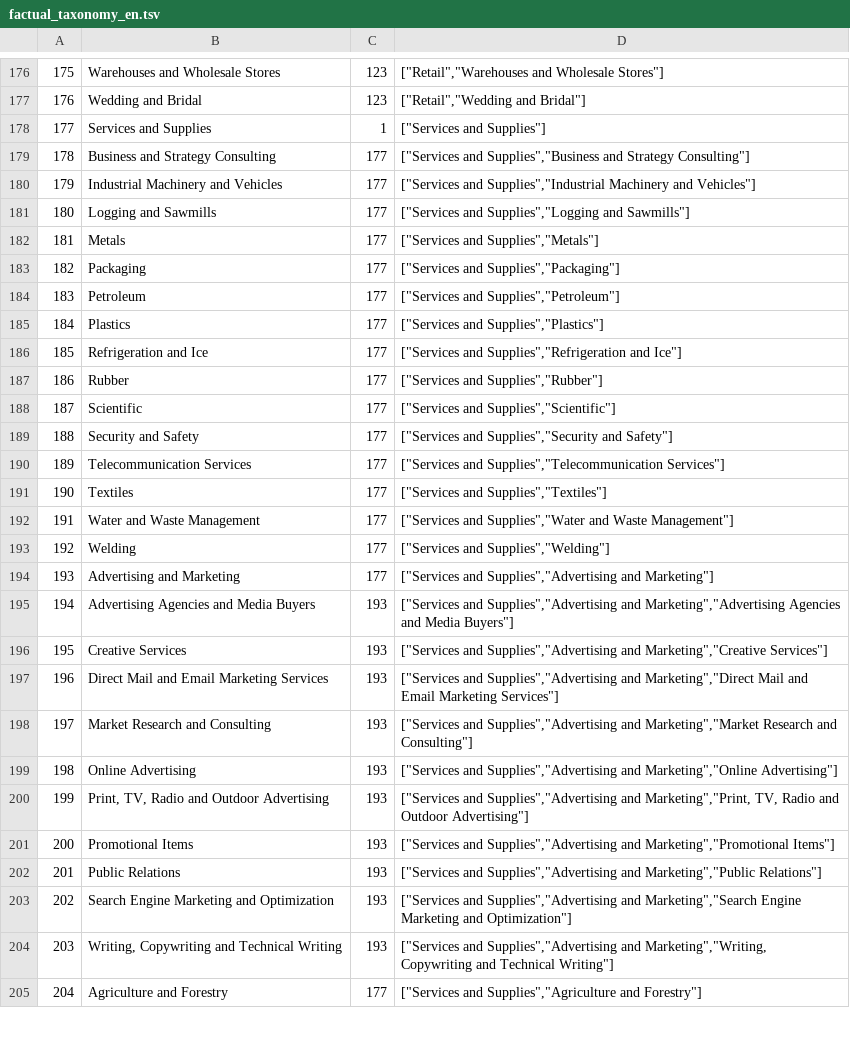
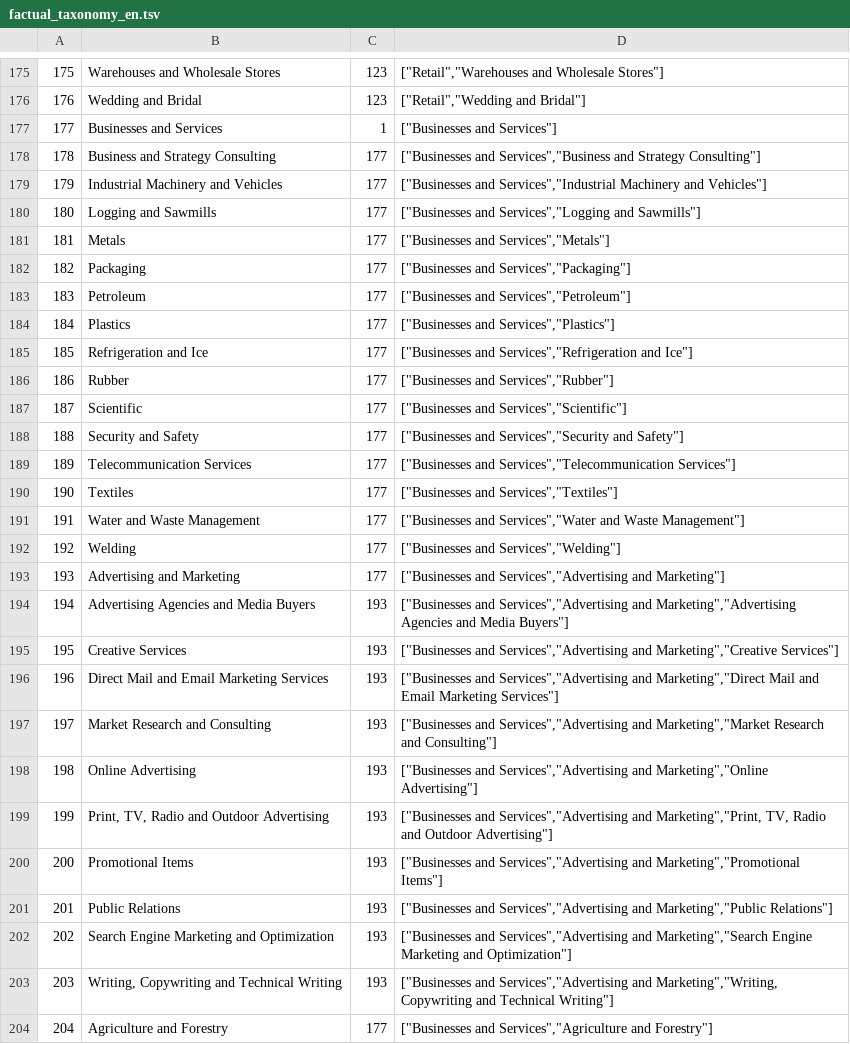
Before and after one commit to zhuxinyu2468/places, a TSV file: categories/factual_taxonomy_en.tsv, drawn as a sheet; only a part is shown, gaps mark what is left out; addresses are those after the commit; the diff covers the shown part only; the diff names each change by its address in the sheet, - before the commit and + after, or states it on an @@ line.

Commit message:
Updating taxonomy to V3.

```diff
--- a/categories/factual_taxonomy_en.tsv
+++ b/categories/factual_taxonomy_en.tsv
-B177: Services and Supplies
+B177: Businesses and Services
-D177: ["Services and Supplies"]
+D177: ["Businesses and Services"]
-D178: ["Services and Supplies","Business and Strategy…
+D178: ["Businesses and Services","Business and Strategy…
-D179: ["Services and Supplies","Industrial Machinery and…
+D179: ["Businesses and Services","Industrial Machinery and…
-D180: ["Services and Supplies","Logging and Sawmills"]
+D180: ["Businesses and Services","Logging and Sawmills"]
-D181: ["Services and Supplies","Metals"]
+D181: ["Businesses and Services","Metals"]
-D182: ["Services and Supplies","Packaging"]
+D182: ["Businesses and Services","Packaging"]
-D183: ["Services and Supplies","Petroleum"]
+D183: ["Businesses and Services","Petroleum"]
-D184: ["Services and Supplies","Plastics"]
+D184: ["Businesses and Services","Plastics"]
-D185: ["Services and Supplies","Refrigeration and Ice"]
+D185: ["Businesses and Services","Refrigeration and Ice"]
-D186: ["Services and Supplies","Rubber"]
+D186: ["Businesses and Services","Rubber"]
-D187: ["Services and Supplies","Scientific"]
+D187: ["Businesses and Services","Scientific"]
-D188: ["Services and Supplies","Security and Safety"]
+D188: ["Businesses and Services","Security and Safety"]
-D189: ["Services and Supplies","Telecommunication Services"]
+D189: ["Businesses and Services","Telecommunication Services"]
-D190: ["Services and Supplies","Textiles"]
+D190: ["Businesses and Services","Textiles"]
-D191: ["Services and Supplies","Water and Waste…
+D191: ["Businesses and Services","Water and Waste…
-D192: ["Services and Supplies","Welding"]
+D192: ["Businesses and Services","Welding"]
-D193: ["Services and Supplies","Advertising and Marketing"]
+D193: ["Businesses and Services","Advertising and Marketing"]
-D194: ["Services and Supplies","Advertising and Marketing","Advertising…
+D194: ["Businesses and Services","Advertising and Marketing","Advertising…
-D195: ["Services and Supplies","Advertising and Marketing","Creative…
+D195: ["Businesses and Services","Advertising and Marketing","Creative…
-D196: ["Services and Supplies","Advertising and Marketing","Direct…
+D196: ["Businesses and Services","Advertising and Marketing","Direct…
-D197: ["Services and Supplies","Advertising and Marketing","Market…
+D197: ["Businesses and Services","Advertising and Marketing","Market…
-D198: ["Services and Supplies","Advertising and Marketing","Online…
+D198: ["Businesses and Services","Advertising and Marketing","Online…
-D199: ["Services and Supplies","Advertising and Marketing","Print,…
+D199: ["Businesses and Services","Advertising and Marketing","Print,…
-D200: ["Services and Supplies","Advertising and Marketing","Promotional…
+D200: ["Businesses and Services","Advertising and Marketing","Promotional…
-D201: ["Services and Supplies","Advertising and Marketing","Public…
+D201: ["Businesses and Services","Advertising and Marketing","Public…
-D202: ["Services and Supplies","Advertising and Marketing","Search…
+D202: ["Businesses and Services","Advertising and Marketing","Search…
-D203: ["Services and Supplies","Advertising and Marketing","Writing,…
+D203: ["Businesses and Services","Advertising and Marketing","Writing,…
-D204: ["Services and Supplies","Agriculture and Forestry"]
+D204: ["Businesses and Services","Agriculture and Forestry"]
```
Also changed, not shown: 8 added rows, 2 removed rows and 119 edited cells elsewhere in this file, 1 other file.
